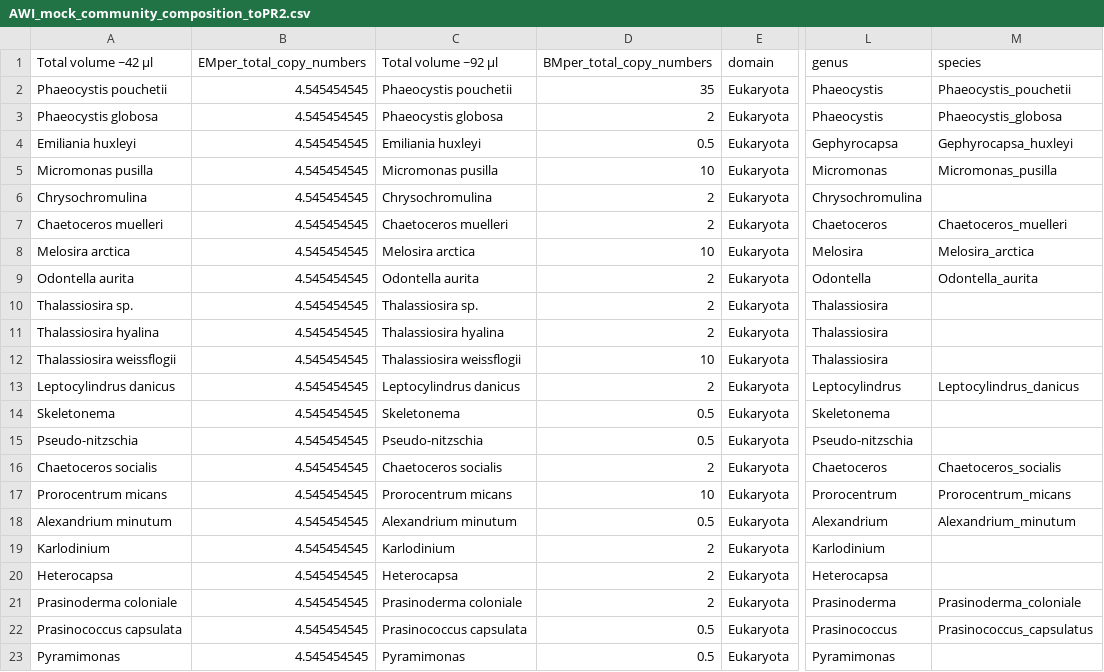
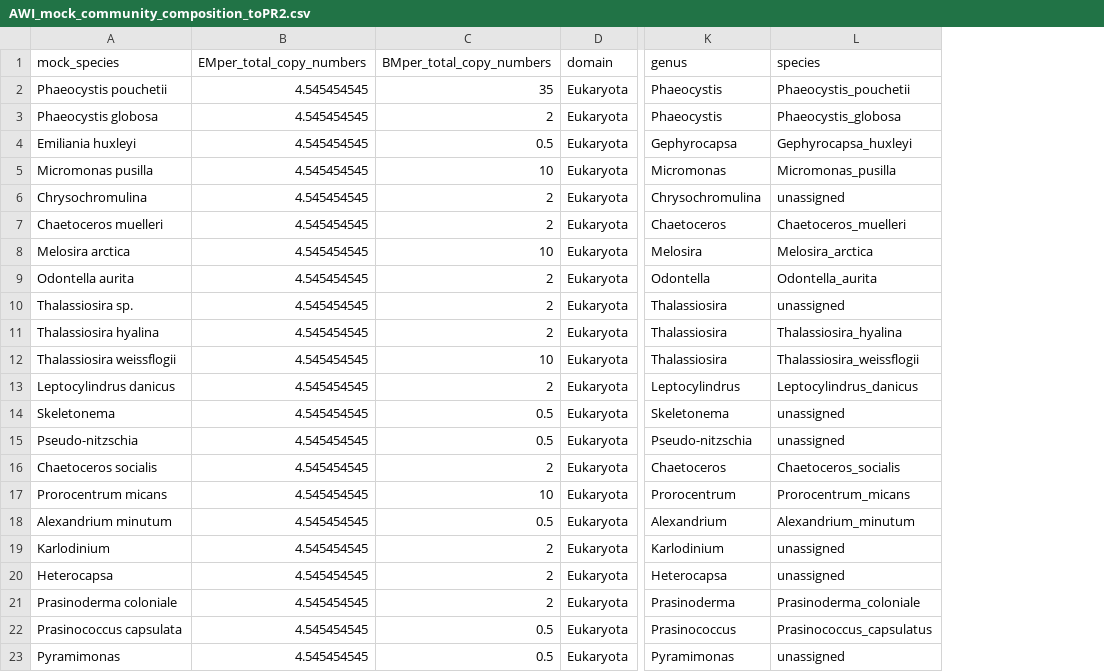
Before and after one commit to GLOMICON/intercomparison, a CSV file: Merged_Datasets/data/mock_composition/AWI_mock_community_composition_toPR2.csv, drawn as a sheet; only a part is shown, gaps mark what is left out; removed rows and columns are numbered as before the commit, all else as after; the diff names each change by its address in the sheet, - before the commit and + after, or states it on an @@ line.

```diff
--- a/Merged_Datasets/data/mock_composition/AWI_mock_community_composition_toPR2.csv
+++ b/Merged_Datasets/data/mock_composition/AWI_mock_community_composition_toPR2.csv
-column C (Total volume ~92 µl), rows 2-23: Phaeocystis pouchetii | Phaeocystis globosa | Emiliania huxleyi | Micromonas pusilla | Chrysochromulina | Chaetoceros muelleri | Melosira arctica | Odontella aurita | Thalassiosira sp. | Thalassiosira hyalina | Thalassiosira weissflogii | Leptocylindrus danicus | Skeletonema | Pseudo-nitzschia | Chaetoceros socialis | Prorocentrum micans | Alexandrium minutum | Karlodinium | Heterocapsa | Prasinoderma coloniale | Prasinococcus capsulata | Pyramimonas
-A1: Total volume ~42 µl
+A1: mock_species
-L6 (species): (empty)
+L6 (species): unassigned
-L10 (species): (empty)
+L10 (species): unassigned
-L11 (species): (empty)
+L11 (species): Thalassiosira_hyalina
-L12 (species): (empty)
+L12 (species): Thalassiosira_weissflogii
-L14:L15 (species): (empty)
+L14:L15 (species): unassigned
-L19:L20 (species): (empty)
+L19:L20 (species): unassigned
-L23 (species): (empty)
+L23 (species): unassigned
```
Also changed, not shown: Merged_Datasets/data/GLOMICON_meta_merged.csv, 30 other files.
